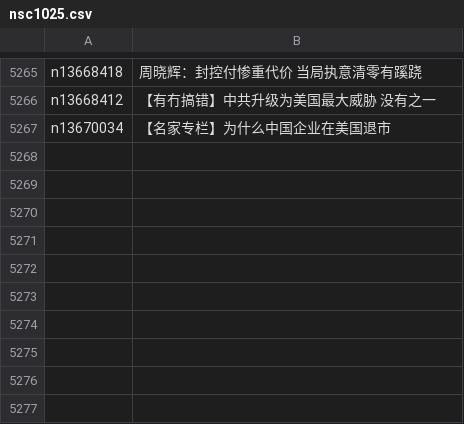
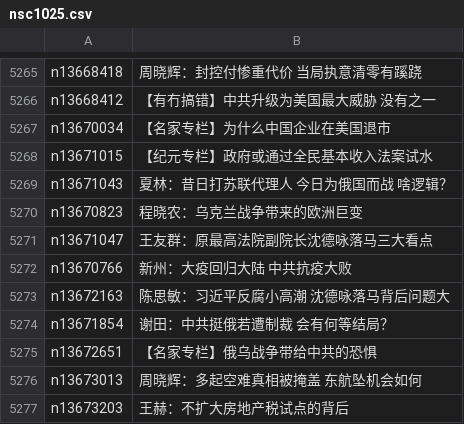
Before and after one commit to easy2view/epoch-comment, a CSV file: indexes/nsc1025.csv, drawn as a sheet; only a part is shown, gaps mark what is left out; the diff names each change by its address in the sheet, - before the commit and + after, or states it on an @@ line.

```diff
--- a/indexes/nsc1025.csv
+++ b/indexes/nsc1025.csv
+row 5268: n13671015 | 【纪元专栏】政府或通过全民基本收入法案试水
+row 5269: n13671043 | 夏林：昔日打苏联代理人 今日为俄国而战 啥逻辑？
+row 5270: n13670823 | 程晓农：乌克兰战争带来的欧洲巨变
+row 5271: n13671047 | 王友群：原最高法院副院长沈德咏落马三大看点
+row 5272: n13670766 | 新州：大疫回归大陆 中共抗疫大败
+row 5273: n13672163 | 陈思敏：习近平反腐小高潮 沈德咏落马背后问题大
+row 5274: n13671854 | 谢田：中共挺俄若遭制裁 会有何等结局？
+row 5275: n13672651 | 【名家专栏】俄乌战争带给中共的恐惧
+row 5276: n13673013 | 周晓辉：多起空难真相被掩盖 东航坠机会如何
+row 5277: n13673203 | 王赫：不扩大房地产税试点的背后
```
Also changed, not shown: indexes/nsc993.csv, 22 other files.
